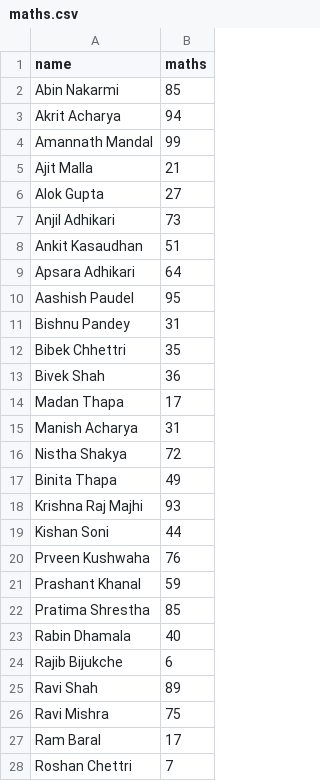
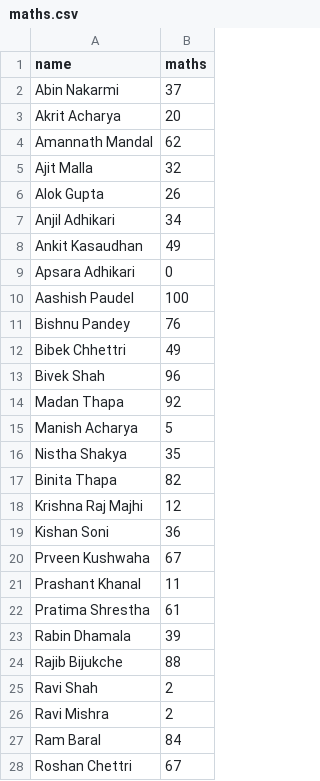
Before and after one commit to rabinkmc/result-cli, a CSV file: marks/maths.csv, drawn as a sheet; only a part is shown; the diff covers the shown part only.

```diff
--- a/marks/maths.csv
+++ b/marks/maths.csv
@@ -1,28 +1,28 @@
 name,maths
-Abin Nakarmi,85
-Akrit Acharya,94
-Amannath Mandal,99
-Ajit Malla,21
-Alok Gupta,27
-Anjil Adhikari,73
-Ankit Kasaudhan,51
-Apsara Adhikari,64
-Aashish Paudel,95
-Bishnu Pandey,31
-Bibek Chhettri,35
-Bivek Shah,36
-Madan Thapa,17
-Manish Acharya,31
-Nistha Shakya,72
-Binita Thapa,49
-Krishna Raj Majhi,93
-Kishan Soni,44
-Prveen Kushwaha,76
-Prashant Khanal,59
-Pratima Shrestha,85
-Rabin Dhamala,40
-Rajib Bijukche,6
-Ravi Shah,89
-Ravi Mishra,75
-Ram Baral,17
-Roshan Chettri,7
+Abin Nakarmi,37
+Akrit Acharya,20
+Amannath Mandal,62
+Ajit Malla,32
+Alok Gupta,26
+Anjil Adhikari,34
+Ankit Kasaudhan,49
+Apsara Adhikari,0
+Aashish Paudel,100
+Bishnu Pandey,76
+Bibek Chhettri,49
+Bivek Shah,96
+Madan Thapa,92
+Manish Acharya,5
+Nistha Shakya,35
+Binita Thapa,82
+Krishna Raj Majhi,12
+Kishan Soni,36
+Prveen Kushwaha,67
+Prashant Khanal,11
+Pratima Shrestha,61
+Rabin Dhamala,39
+Rajib Bijukche,88
+Ravi Shah,2
+Ravi Mishra,2
+Ram Baral,84
+Roshan Chettri,67
```
Also changed, not shown: 10 edited cells elsewhere in this file, marks/_student.csv, marks/english.csv, 6 other files.
